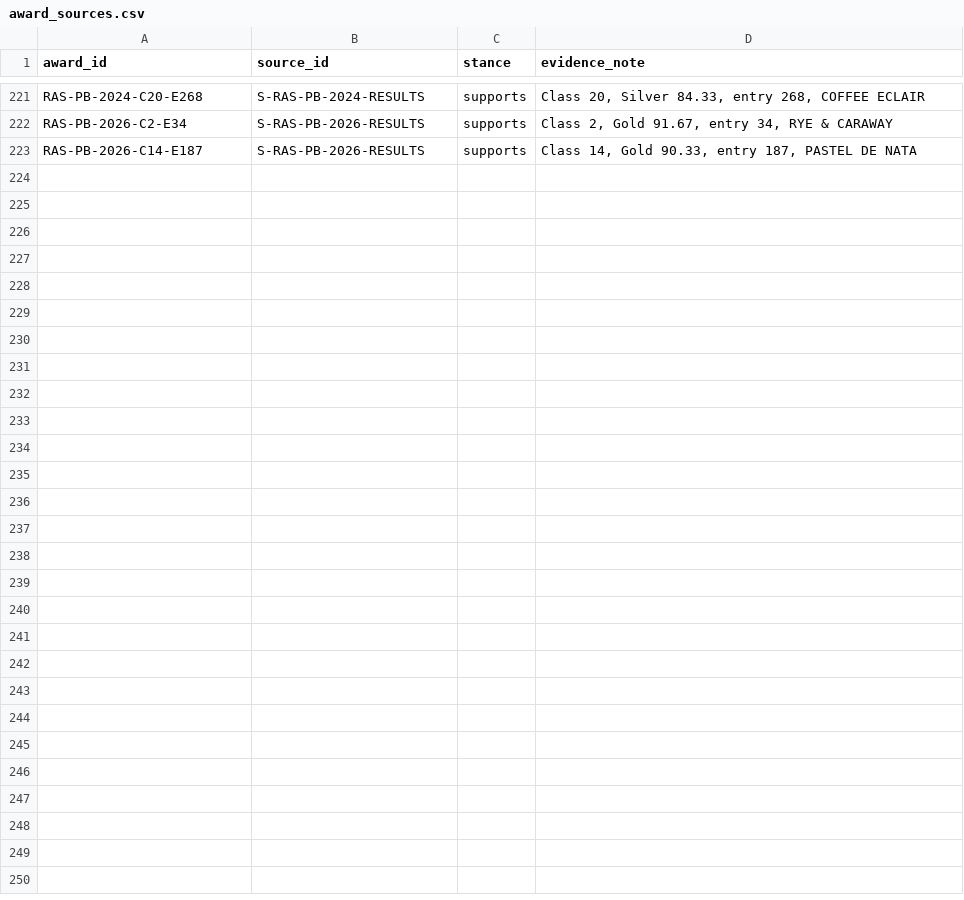
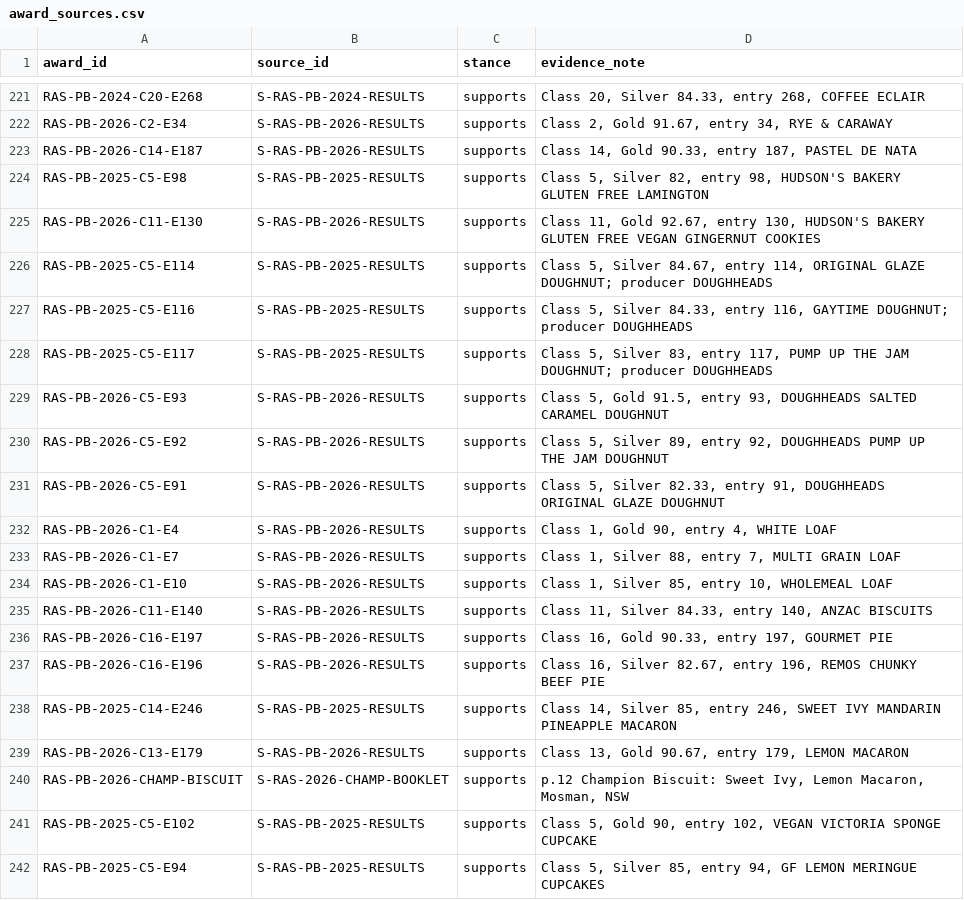
Before and after one commit to loveu8/loveu8.github.io, a CSV file: travel/australia/awards/award_sources.csv, drawn as a sheet; only a part is shown, gaps mark what is left out; the diff covers the shown part only.

```diff
--- a/travel/australia/awards/award_sources.csv
+++ b/travel/australia/awards/award_sources.csv
@@ -223 +223,20 @@ RAS-PB-2026-C2-E34,S-RAS-PB-2026-RESULTS,supports,"Class 2, Gold 91.67, entry 34
 RAS-PB-2026-C14-E187,S-RAS-PB-2026-RESULTS,supports,"Class 14, Gold 90.33, entry 187, PASTEL DE NATA"
+RAS-PB-2025-C5-E98,S-RAS-PB-2025-RESULTS,supports,"Class 5, Silver 82, entry 98, HUDSON'S BAKERY GLUTEN FREE LAMINGTON"
+RAS-PB-2026-C11-E130,S-RAS-PB-2026-RESULTS,supports,"Class 11, Gold 92.67, entry 130, HUDSON'S BAKERY GLUTEN FREE VEGAN GINGERNUT COOKIES"
+RAS-PB-2025-C5-E114,S-RAS-PB-2025-RESULTS,supports,"Class 5, Silver 84.67, entry 114, ORIGINAL GLAZE DOUGHNUT; producer DOUGHHEADS"
+RAS-PB-2025-C5-E116,S-RAS-PB-2025-RESULTS,supports,"Class 5, Silver 84.33, entry 116, GAYTIME DOUGHNUT; producer DOUGHHEADS"
+RAS-PB-2025-C5-E117,S-RAS-PB-2025-RESULTS,supports,"Class 5, Silver 83, entry 117, PUMP UP THE JAM DOUGHNUT; producer DOUGHHEADS"
+RAS-PB-2026-C5-E93,S-RAS-PB-2026-RESULTS,supports,"Class 5, Gold 91.5, entry 93, DOUGHHEADS SALTED CARAMEL DOUGHNUT"
+RAS-PB-2026-C5-E92,S-RAS-PB-2026-RESULTS,supports,"Class 5, Silver 89, entry 92, DOUGHHEADS PUMP UP THE JAM DOUGHNUT"
+RAS-PB-2026-C5-E91,S-RAS-PB-2026-RESULTS,supports,"Class 5, Silver 82.33, entry 91, DOUGHHEADS ORIGINAL GLAZE DOUGHNUT"
+RAS-PB-2026-C1-E4,S-RAS-PB-2026-RESULTS,supports,"Class 1, Gold 90, entry 4, WHITE LOAF"
+RAS-PB-2026-C1-E7,S-RAS-PB-2026-RESULTS,supports,"Class 1, Silver 88, entry 7, MULTI GRAIN LOAF"
+RAS-PB-2026-C1-E10,S-RAS-PB-2026-RESULTS,supports,"Class 1, Silver 85, entry 10, WHOLEMEAL LOAF"
+RAS-PB-2026-C11-E140,S-RAS-PB-2026-RESULTS,supports,"Class 11, Silver 84.33, entry 140, ANZAC BISCUITS"
+RAS-PB-2026-C16-E197,S-RAS-PB-2026-RESULTS,supports,"Class 16, Gold 90.33, entry 197, GOURMET PIE"
+RAS-PB-2026-C16-E196,S-RAS-PB-2026-RESULTS,supports,"Class 16, Silver 82.67, entry 196, REMOS CHUNKY BEEF PIE"
+RAS-PB-2025-C14-E246,S-RAS-PB-2025-RESULTS,supports,"Class 14, Silver 85, entry 246, SWEET IVY MANDARIN PINEAPPLE MACARON"
+RAS-PB-2026-C13-E179,S-RAS-PB-2026-RESULTS,supports,"Class 13, Gold 90.67, entry 179, LEMON MACARON"
+RAS-PB-2026-CHAMP-BISCUIT,S-RAS-2026-CHAMP-BOOKLET,supports,"p.12 Champion Biscuit: Sweet Ivy, Lemon Macaron, Mosman, NSW"
+RAS-PB-2025-C5-E102,S-RAS-PB-2025-RESULTS,supports,"Class 5, Gold 90, entry 102, VEGAN VICTORIA SPONGE CUPCAKE"
+RAS-PB-2025-C5-E94,S-RAS-PB-2025-RESULTS,supports,"Class 5, Silver 85, entry 94, GF LEMON MERINGUE CUPCAKES"
```
Also changed, not shown: 24 added rows elsewhere in this file, travel/australia/awards/award_attributions.csv, travel/australia/awards/businesses.csv, 5 other files.
